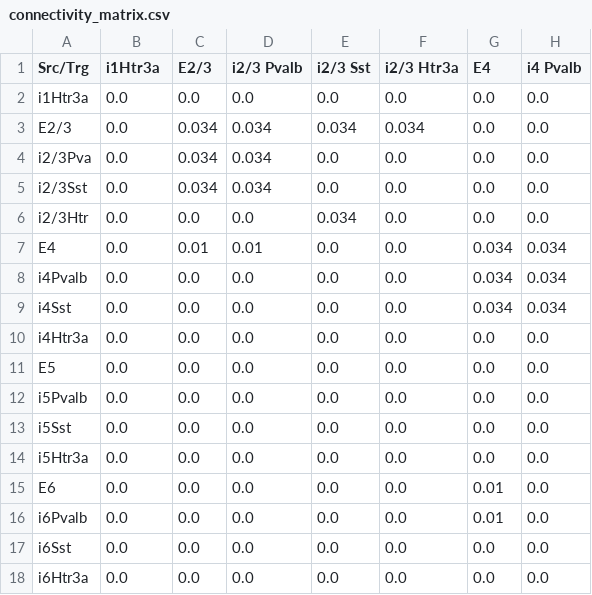
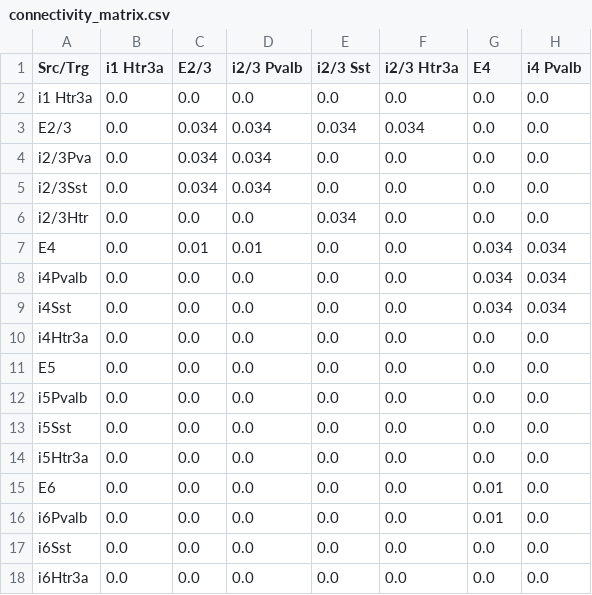
Before and after one commit to mathilde-sbri/Cortical-Column, a CSV file: connectivity_matrix.csv, drawn as a sheet; only a part is shown; the diff names each change by its address in the sheet, - before the commit and + after, or states it on an @@ line.

```diff
--- a/connectivity_matrix.csv
+++ b/connectivity_matrix.csv
-B1: i1Htr3a
+B1: i1 Htr3a
-A2 (Src/Trg): i1Htr3a
+A2 (Src/Trg): i1 Htr3a
```
Also changed, not shown: scaled_matrix_0_to_0.34.csv, 7 other files.
